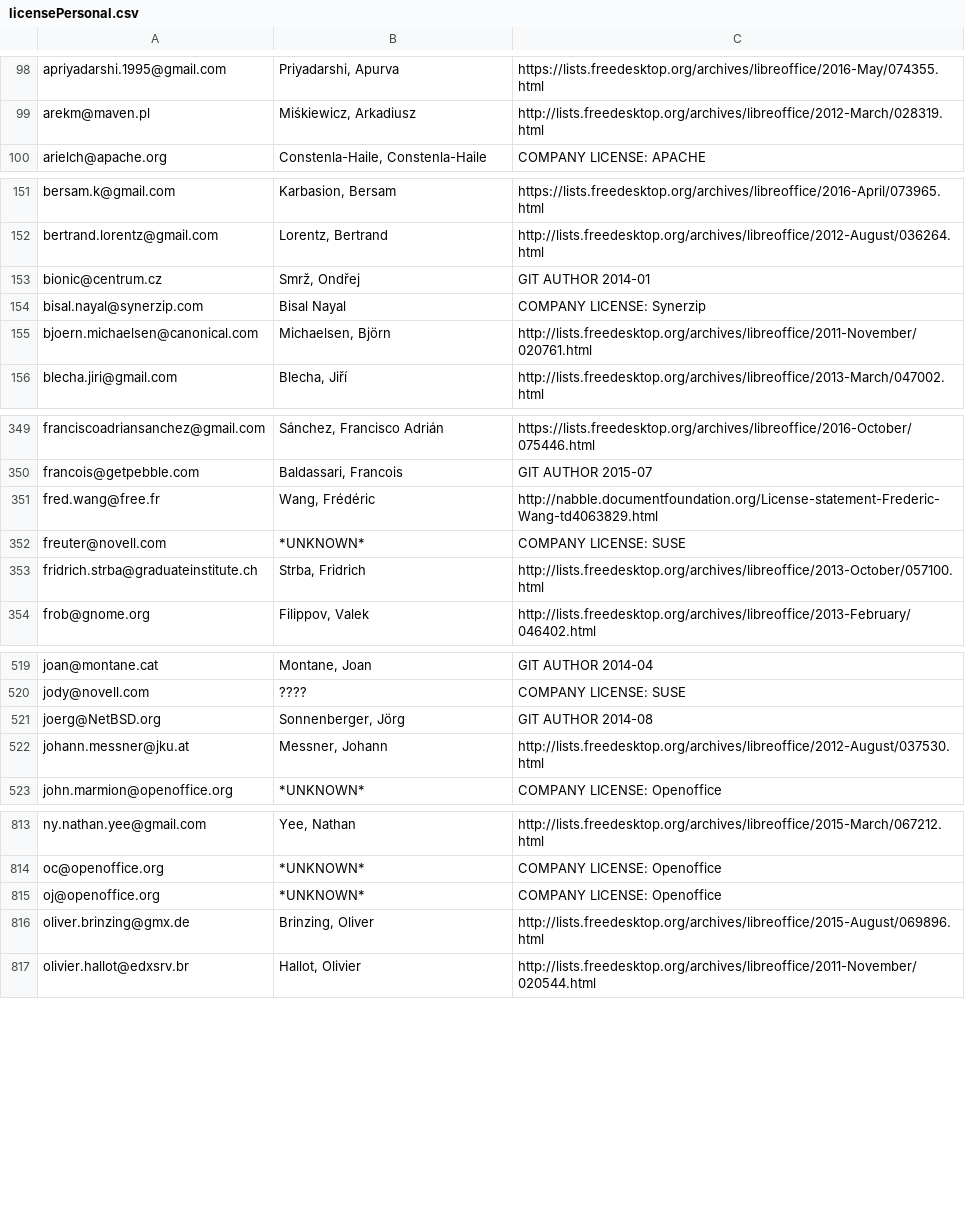
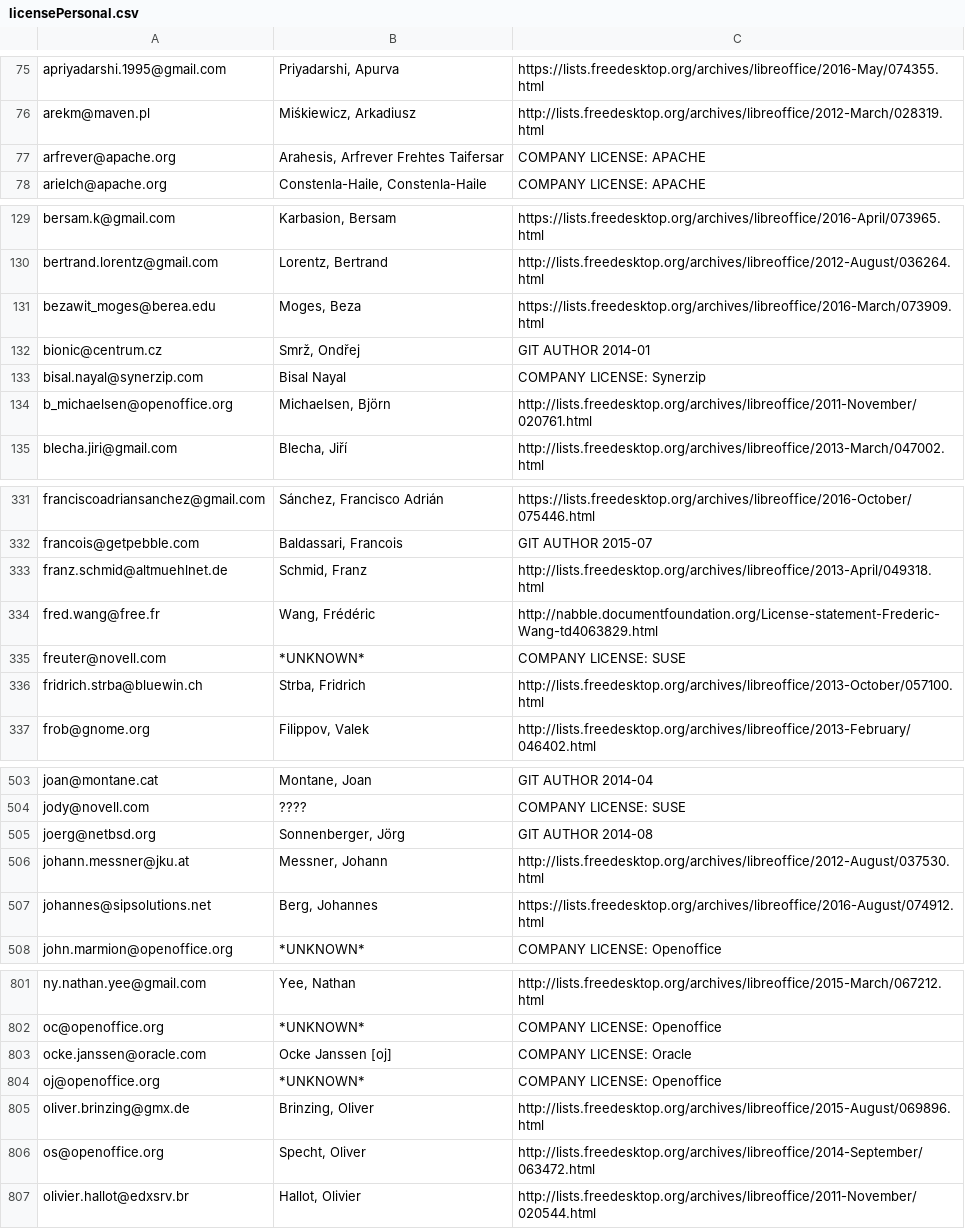
Before and after one commit to freedesktop/libreoffice-gitdm-config, a CSV file: licensePersonal.csv, drawn as a sheet; only a part is shown, gaps mark what is left out; the diff covers the shown part only.

Commit message:
first patch of aliases changes due to domain-map
Domain-map contians mail addr, where there are no license
(also not as a alias). These are added to licensePersonal.csv

```diff
--- a/licensePersonal.csv
+++ b/licensePersonal.csv
@@ -99,2 +76,3 @@ apriyadarshi.1995@gmail.com;Priyadarshi, Apurva;https://lists.freedesktop.org/ar
 arekm@maven.pl;Miśkiewicz, Arkadiusz;http://lists.freedesktop.org/archives/libreoffice/2012-March/028319.html
+arfrever@apache.org;Arahesis, Arfrever Frehtes Taifersar;COMPANY LICENSE: APACHE
 arielch@apache.org;Constenla-Haile, Constenla-Haile;COMPANY LICENSE: APACHE
@@ -152,5 +130,6 @@ bersam.k@gmail.com;Karbasion, Bersam;https://lists.freedesktop.org/archives/libr
 bertrand.lorentz@gmail.com;Lorentz, Bertrand;http://lists.freedesktop.org/archives/libreoffice/2012-August/036264.html
+bezawit_moges@berea.edu;Moges, Beza;https://lists.freedesktop.org/archives/libreoffice/2016-March/073909.html
 bionic@centrum.cz;Smrž, Ondřej;GIT AUTHOR 2014-01
 bisal.nayal@synerzip.com;Bisal Nayal;COMPANY LICENSE: Synerzip
-bjoern.michaelsen@canonical.com;Michaelsen, Björn;http://lists.freedesktop.org/archives/libreoffice/2011-November/020761.html
+b_michaelsen@openoffice.org;Michaelsen, Björn;http://lists.freedesktop.org/archives/libreoffice/2011-November/020761.html
 blecha.jiri@gmail.com;Blecha, Jiří;http://lists.freedesktop.org/archives/libreoffice/2013-March/047002.html
@@ -350,5 +332,6 @@ franciscoadriansanchez@gmail.com;Sánchez, Francisco Adrián;https://lists.freed
 francois@getpebble.com;Baldassari, Francois;GIT AUTHOR 2015-07
+franz.schmid@altmuehlnet.de;Schmid, Franz;http://lists.freedesktop.org/archives/libreoffice/2013-April/049318.html
 fred.wang@free.fr;Wang, Frédéric;http://nabble.documentfoundation.org/License-statement-Frederic-Wang-td4063829.html
 freuter@novell.com;*UNKNOWN*;COMPANY LICENSE: SUSE
-fridrich.strba@graduateinstitute.ch;Strba, Fridrich;http://lists.freedesktop.org/archives/libreoffice/2013-October/057100.html
+fridrich.strba@bluewin.ch;Strba, Fridrich;http://lists.freedesktop.org/archives/libreoffice/2013-October/057100.html
 frob@gnome.org;Filippov, Valek;http://lists.freedesktop.org/archives/libreoffice/2013-February/046402.html
@@ -520,4 +504,5 @@ joan@montane.cat;Montane, Joan;GIT AUTHOR 2014-04
 jody@novell.com;????;COMPANY LICENSE: SUSE
-joerg@NetBSD.org;Sonnenberger, Jörg;GIT AUTHOR 2014-08
+joerg@netbsd.org;Sonnenberger, Jörg;GIT AUTHOR 2014-08
 johann.messner@jku.at;Messner, Johann;http://lists.freedesktop.org/archives/libreoffice/2012-August/037530.html
+johannes@sipsolutions.net;Berg, Johannes;https://lists.freedesktop.org/archives/libreoffice/2016-August/074912.html
 john.marmion@openoffice.org;*UNKNOWN*;COMPANY LICENSE: Openoffice
@@ -814,4 +802,6 @@ ny.nathan.yee@gmail.com;Yee, Nathan;http://lists.freedesktop.org/archives/libreo
 oc@openoffice.org;*UNKNOWN*;COMPANY LICENSE: Openoffice
+ocke.janssen@oracle.com;Ocke Janssen [oj];COMPANY LICENSE: Oracle
 oj@openoffice.org;*UNKNOWN*;COMPANY LICENSE: Openoffice
 oliver.brinzing@gmx.de;Brinzing, Oliver;http://lists.freedesktop.org/archives/libreoffice/2015-August/069896.html
+os@openoffice.org;Specht, Oliver;http://lists.freedesktop.org/archives/libreoffice/2014-September/063472.html
 olivier.hallot@edxsrv.br;Hallot, Olivier;http://lists.freedesktop.org/archives/libreoffice/2011-November/020544.html
```
Also changed, not shown: 19 added rows, 23 removed rows and 11 edited cells elsewhere in this file, 2 other files.
